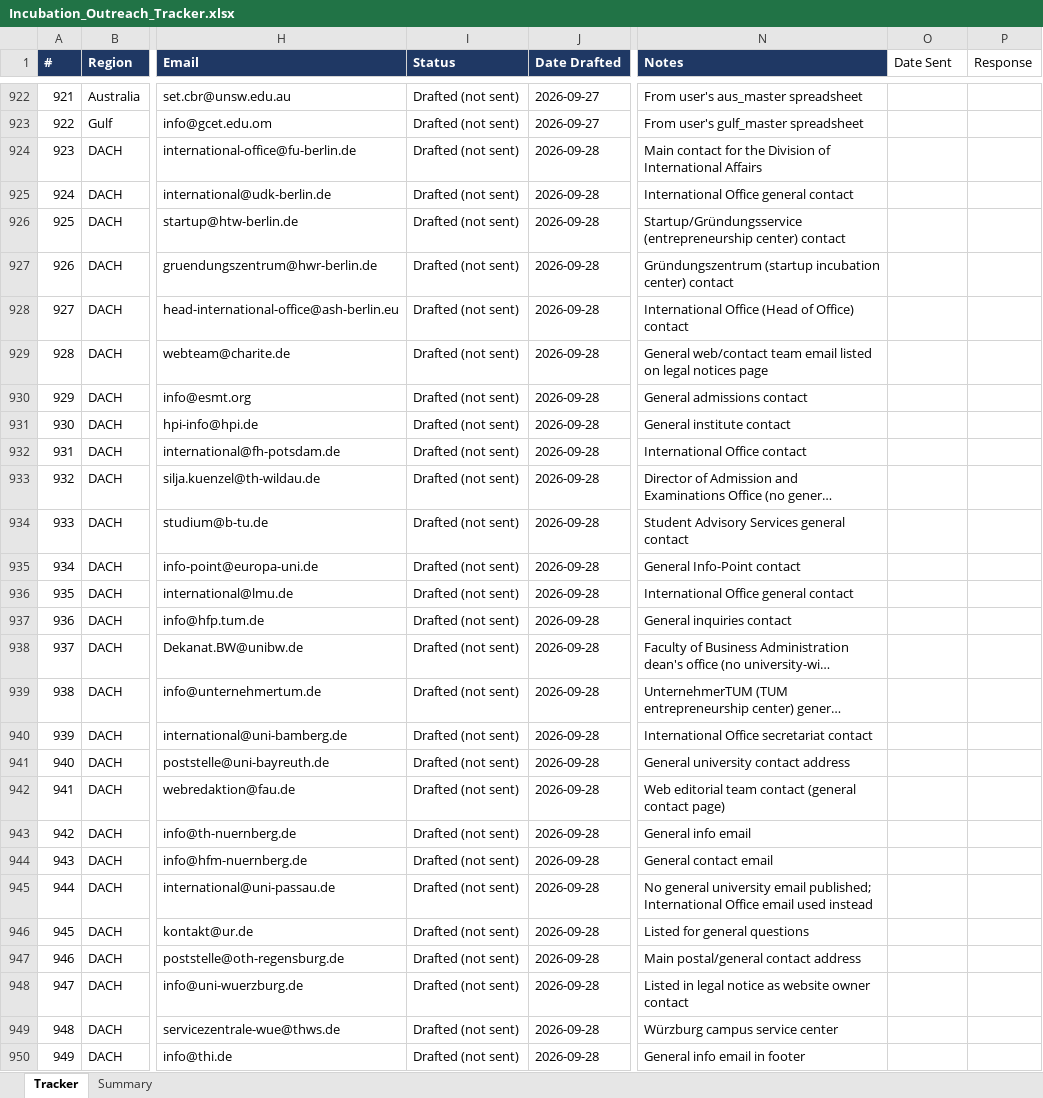
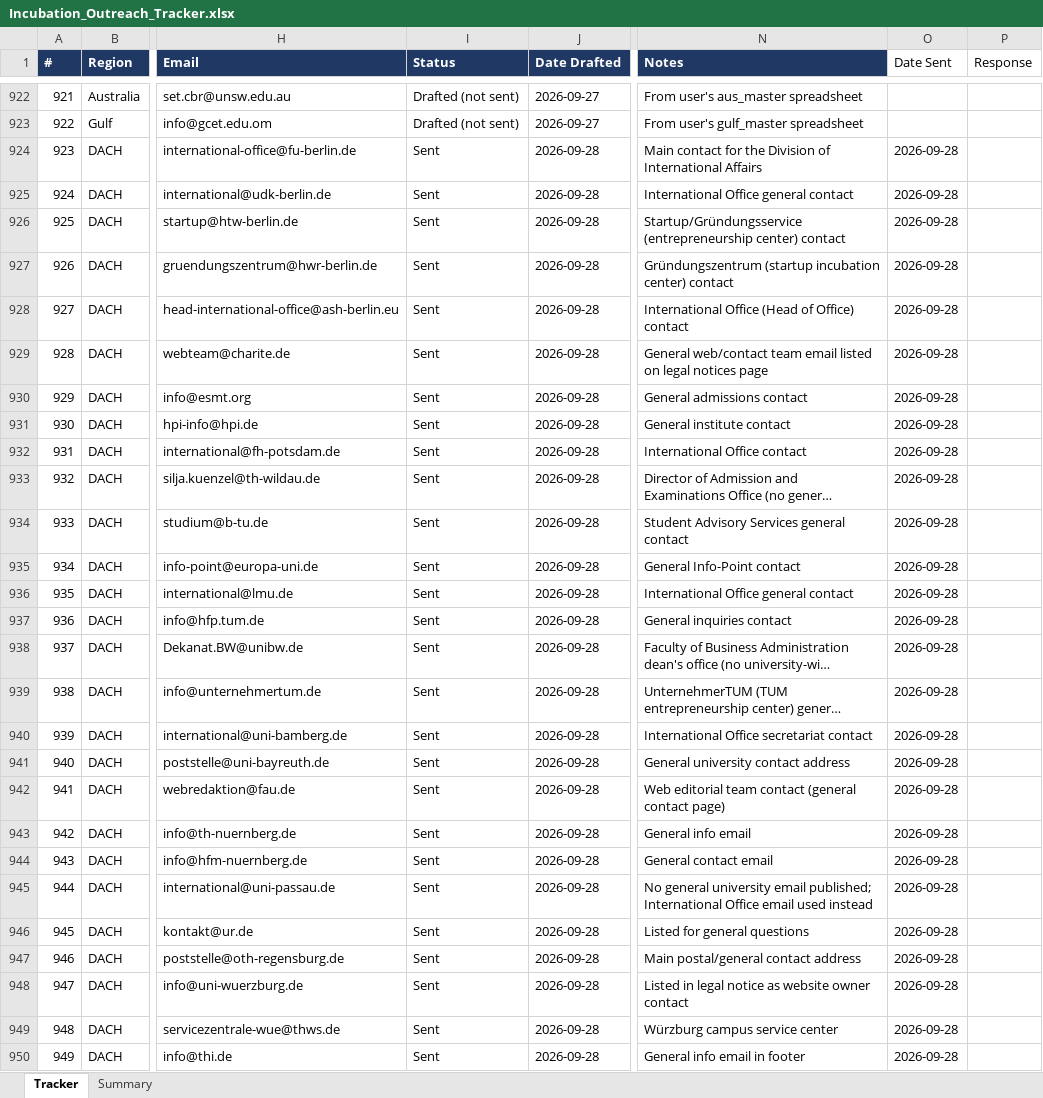
Before and after one commit to Madhi1615/mentor-outreach, an Excel workbook: data/Incubation_Outreach_Tracker.xlsx, sheet Tracker, drawn as a sheet; only a part is shown, gaps mark what is left out; long unchanged cells end in …; values as stored, in another font and other column widths than the file's, no borders; the diff covers the shown part only; the diff names each change by its address in the sheet, - before the commit and + after, or states it on an @@ line.

```diff
--- a/data/Incubation_Outreach_Tracker.xlsx (sheet Tracker)
+++ b/data/Incubation_Outreach_Tracker.xlsx (sheet Tracker)
-I924:I950 (Status): Drafted (not sent)
+I924:I950 (Status): Sent
-O924:O950 (Date Sent): (empty)
+O924:O950 (Date Sent): 2026-09-28
```
Also changed, not shown: 757 edited cells elsewhere in this sheet, sheet Summary.
